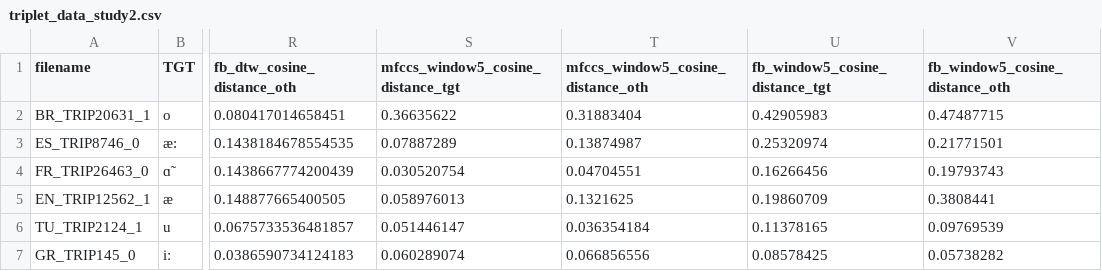
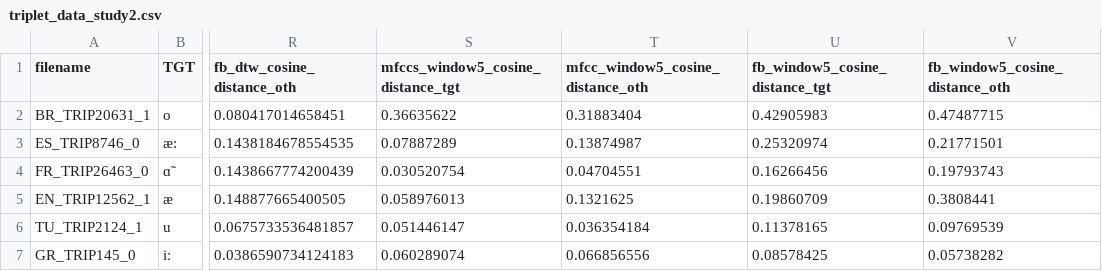
Before and after one commit to perceptimatic/phonological_overlap, a CSV file: discrimination_exp/triplet_data_study2.csv, drawn as a sheet; only a part is shown, gaps mark what is left out; the diff names each change by its address in the sheet, - before the commit and + after, or states it on an @@ line.

Commit message:
fix typo in study2 distance table

```diff
--- a/discrimination_exp/triplet_data_study2.csv
+++ b/discrimination_exp/triplet_data_study2.csv
-T1: mfccs_window5_cosine_distance_oth
+T1: mfcc_window5_cosine_distance_oth
```
